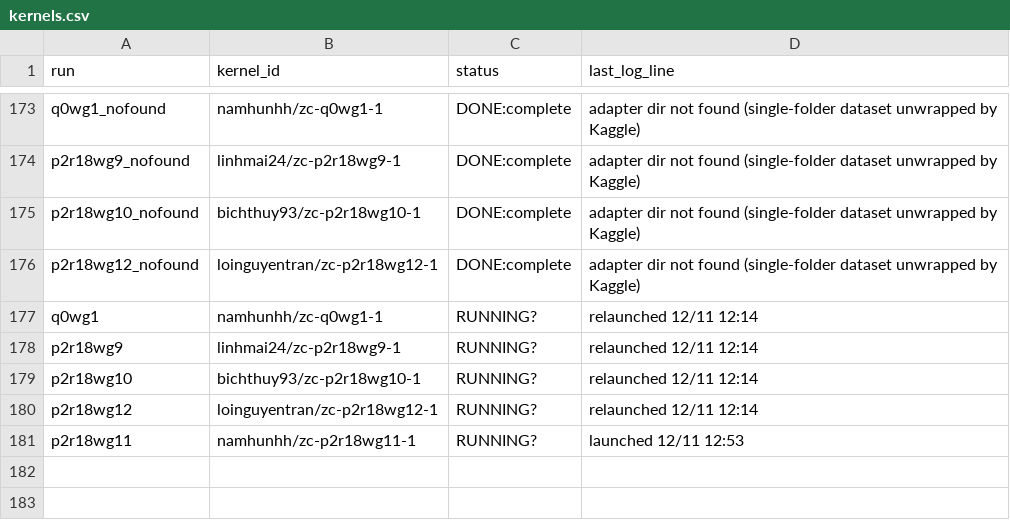
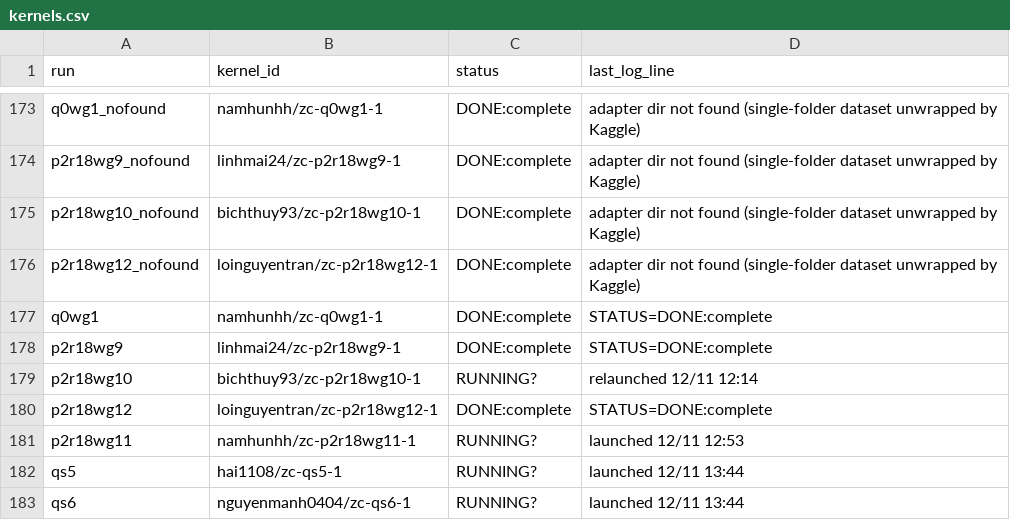
Before and after one commit to lhaochen118-ship-it/ZC, a CSV file: Process/kaggle/kernels.csv, drawn as a sheet; only a part is shown, gaps mark what is left out.

```diff
--- a/Process/kaggle/kernels.csv
+++ b/Process/kaggle/kernels.csv
@@ -176,6 +176,8 @@ p2r18wg10_nofound,bichthuy93/zc-p2r18wg10-1,DONE:complete,adapter dir not found
 p2r18wg12_nofound,loinguyentran/zc-p2r18wg12-1,DONE:complete,adapter dir not found (single-folder dataset unwrapped by Kaggle)
-q0wg1,namhunhh/zc-q0wg1-1,RUNNING?,relaunched 12/11 12:14
-p2r18wg9,linhmai24/zc-p2r18wg9-1,RUNNING?,relaunched 12/11 12:14
+q0wg1,namhunhh/zc-q0wg1-1,DONE:complete,STATUS=DONE:complete
+p2r18wg9,linhmai24/zc-p2r18wg9-1,DONE:complete,STATUS=DONE:complete
 p2r18wg10,bichthuy93/zc-p2r18wg10-1,RUNNING?,relaunched 12/11 12:14
-p2r18wg12,loinguyentran/zc-p2r18wg12-1,RUNNING?,relaunched 12/11 12:14
+p2r18wg12,loinguyentran/zc-p2r18wg12-1,DONE:complete,STATUS=DONE:complete
 p2r18wg11,namhunhh/zc-p2r18wg11-1,RUNNING?,launched 12/11 12:53
+qs5,hai1108/zc-qs5-1,RUNNING?,launched 12/11 13:44
+qs6,nguyenmanh0404/zc-qs6-1,RUNNING?,launched 12/11 13:44
```
Also changed, not shown: Process/scores.csv, 13 other files.
